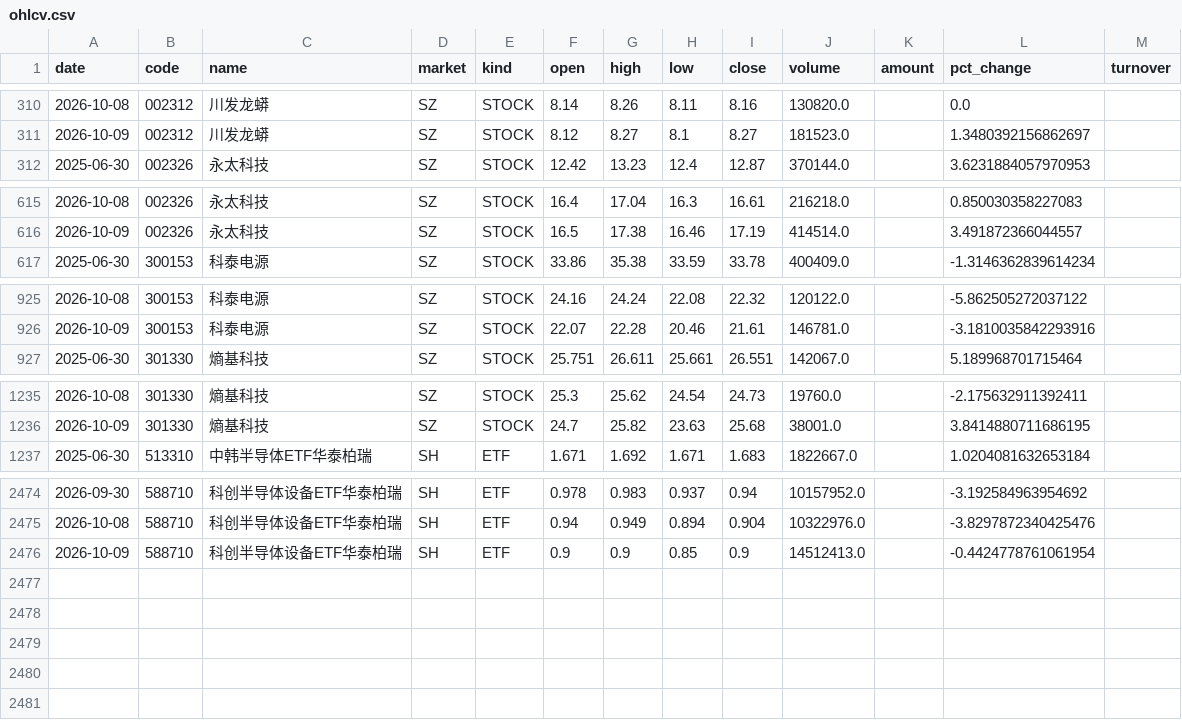
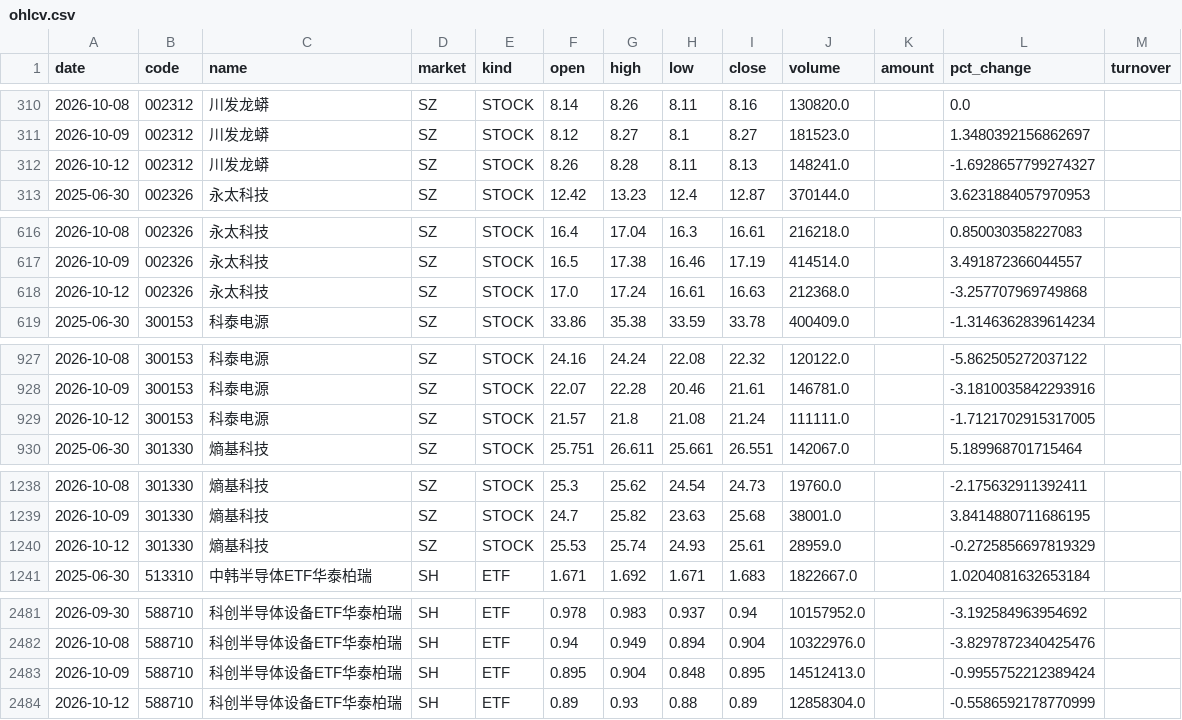
Before and after one commit to teresahblack04-ops/a-share-portfolio-monitor, a CSV file: data/ohlcv.csv, drawn as a sheet; only a part is shown, gaps mark what is left out; the diff covers the shown part only.

```diff
--- a/data/ohlcv.csv
+++ b/data/ohlcv.csv
@@ -311,2 +311,3 @@
 2026-10-09,002312,川发龙蟒,SZ,STOCK,8.12,8.27,8.1,8.27,181523.0,,1.3480392156862697,
+2026-10-12,002312,川发龙蟒,SZ,STOCK,8.26,8.28,8.11,8.13,148241.0,,-1.6928657799274327,
 2025-06-30,002326,永太科技,SZ,STOCK,12.42,13.23,12.4,12.87,370144.0,,3.6231884057970953,
@@ -616,2 +617,3 @@
 2026-10-09,002326,永太科技,SZ,STOCK,16.5,17.38,16.46,17.19,414514.0,,3.491872366044557,
+2026-10-12,002326,永太科技,SZ,STOCK,17.0,17.24,16.61,16.63,212368.0,,-3.257707969749868,
 2025-06-30,300153,科泰电源,SZ,STOCK,33.86,35.38,33.59,33.78,400409.0,,-1.3146362839614234,
@@ -926,2 +928,3 @@
 2026-10-09,300153,科泰电源,SZ,STOCK,22.07,22.28,20.46,21.61,146781.0,,-3.1810035842293916,
+2026-10-12,300153,科泰电源,SZ,STOCK,21.57,21.8,21.08,21.24,111111.0,,-1.7121702915317005,
 2025-06-30,301330,熵基科技,SZ,STOCK,25.751,26.611,25.661,26.551,142067.0,,5.189968701715464,
@@ -1236,2 +1239,3 @@
 2026-10-09,301330,熵基科技,SZ,STOCK,24.7,25.82,23.63,25.68,38001.0,,3.8414880711686195,
+2026-10-12,301330,熵基科技,SZ,STOCK,25.53,25.74,24.93,25.61,28959.0,,-0.2725856697819329,
 2025-06-30,513310,中韩半导体ETF华泰柏瑞,SH,ETF,1.671,1.692,1.671,1.683,1822667.0,,1.0204081632653184,
@@ -2475,2 +2482,3 @@
 2026-10-08,588710,科创半导体设备ETF华泰柏瑞,SH,ETF,0.94,0.949,0.894,0.904,10322976.0,,-3.8297872340425476,
-2026-10-09,588710,科创半导体设备ETF华泰柏瑞,SH,ETF,0.9,0.9,0.85,0.9,14512413.0,,-0.4424778761061954,
+2026-10-09,588710,科创半导体设备ETF华泰柏瑞,SH,ETF,0.895,0.904,0.848,0.895,14512413.0,,-0.9955752212389424,
+2026-10-12,588710,科创半导体设备ETF华泰柏瑞,SH,ETF,0.89,0.93,0.88,0.89,12858304.0,,-0.5586592178770999,
```
Also changed, not shown: 3 added rows and 3 edited cells elsewhere in this file, output/fundamental_report.csv, output/risk_dashboard.csv, 4 other files.
